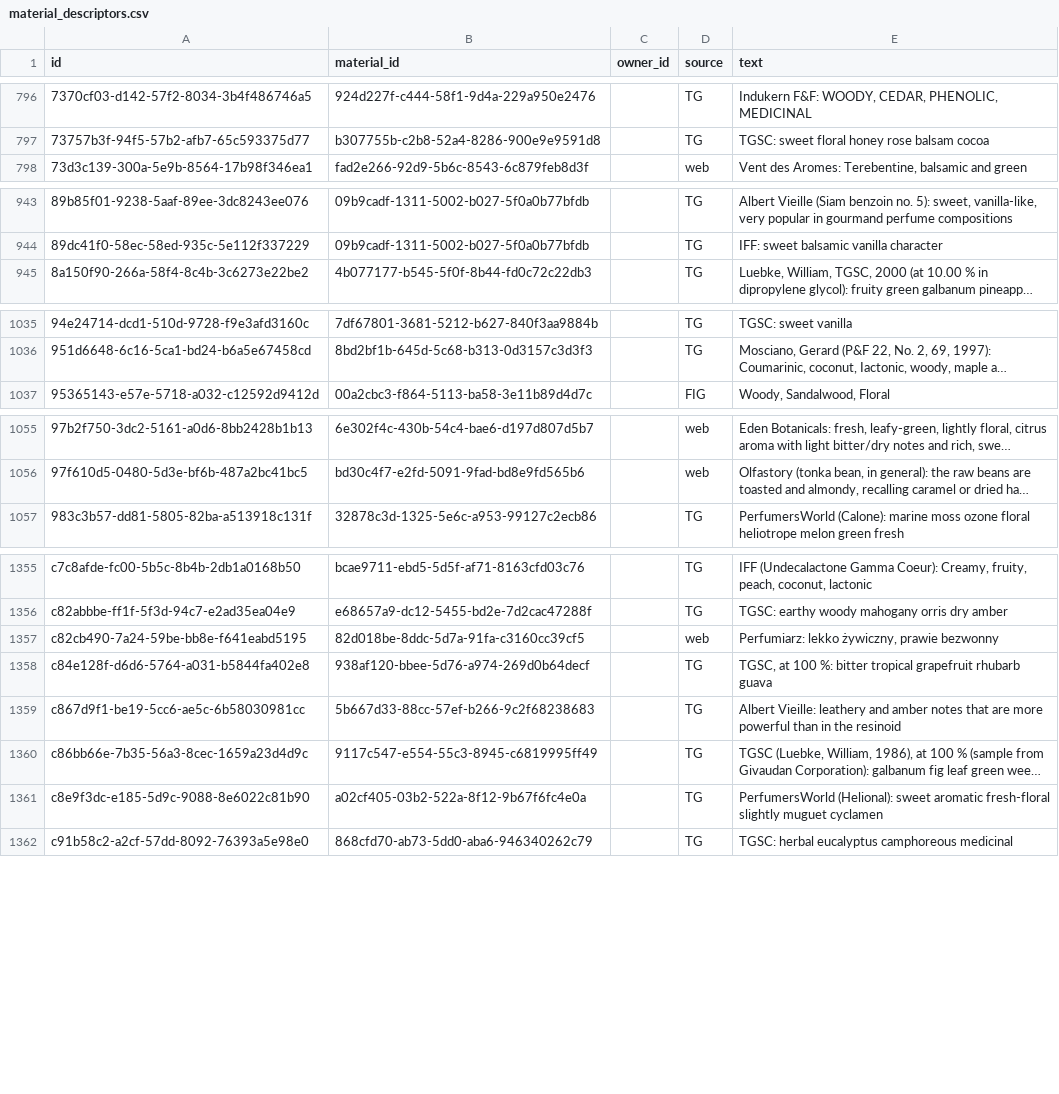
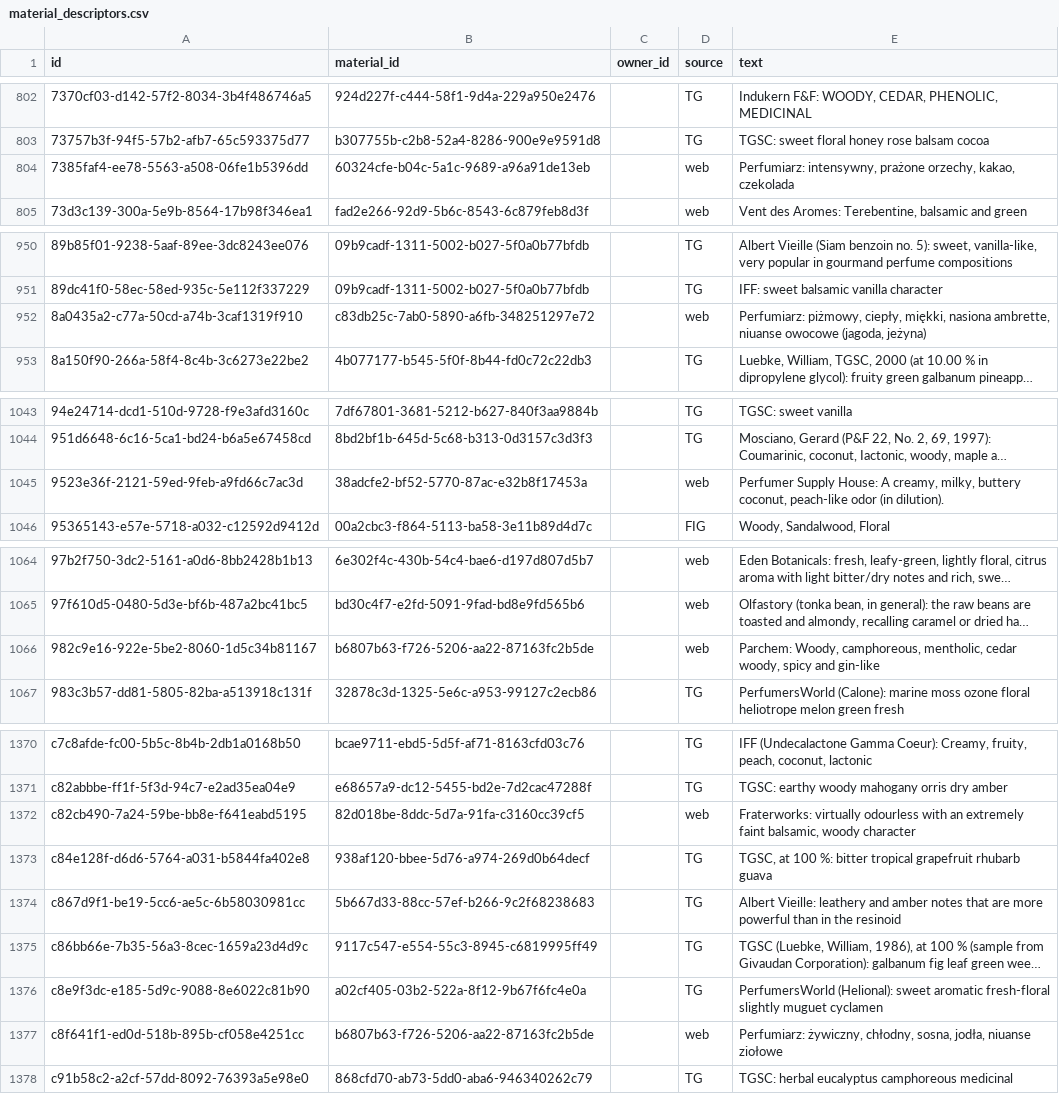
Before and after one commit to smortenax/perfumeria-app, a CSV file: migracion-v3/tandas/60-info-altas-18-nov/material_descriptors.csv, drawn as a sheet; only a part is shown, gaps mark what is left out; long unchanged cells end in …; addresses are those after the commit; the diff covers the shown part only; the diff names each change by its address in the sheet, - before the commit and + after, or states it on an @@ line.

```diff
--- a/migracion-v3/tandas/60-info-altas-18-nov/material_descriptors.csv
+++ b/migracion-v3/tandas/60-info-altas-18-nov/material_descriptors.csv
+row 804: 7385faf4-ee78-5563-a508-06fe1b5396dd | 60324cfe-b04c-5a1c-9689-a96a91de13eb |  | web | Perfumiarz: intensywny, prażone orzechy, kakao, czekolada
+row 952: 8a0435a2-c77a-50cd-a74b-3caf1319f910 | c83db25c-7ab0-5890-a6fb-348251297e72 |  | web | Perfumiarz: piżmowy, ciepły, miękki, nasiona ambrette, niuanse owocowe (jagoda, jeżyna)
+row 1045: 9523e36f-2121-59ed-9feb-a9fd66c7ac3d | 38adcfe2-bf52-5770-87ac-e32b8f17453a |  | web | Perfumer Supply House: A creamy, milky, buttery coconut, peach-like odor (in dilution).
+row 1066: 982c9e16-922e-5be2-8060-1d5c34b81167 | b6807b63-f726-5206-aa22-87163fc2b5de |  | web | Parchem: Woody, camphoreous, mentholic, cedar woody, spicy and gin-like
-E1372 (text): Perfumiarz: lekko żywiczny, prawie bezwonny
+E1372 (text): Fraterworks: virtually odourless with an extremely faint balsamic, woody character
+row 1377: c8f641f1-ed0d-518b-895b-cf058e4251cc | b6807b63-f726-5206-aa22-87163fc2b5de |  | web | Perfumiarz: żywiczny, chłodny, sosna, jodła, niuanse ziołowe
```
Also changed, not shown: 16 added rows and 10 edited cells elsewhere in this file, migracion-v3/web/info-18-nov/propuesta-60.csv, 5 other files.
